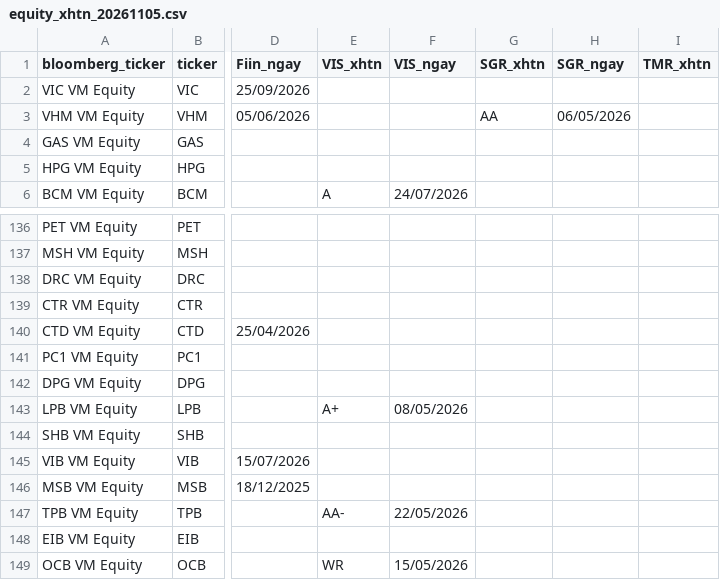
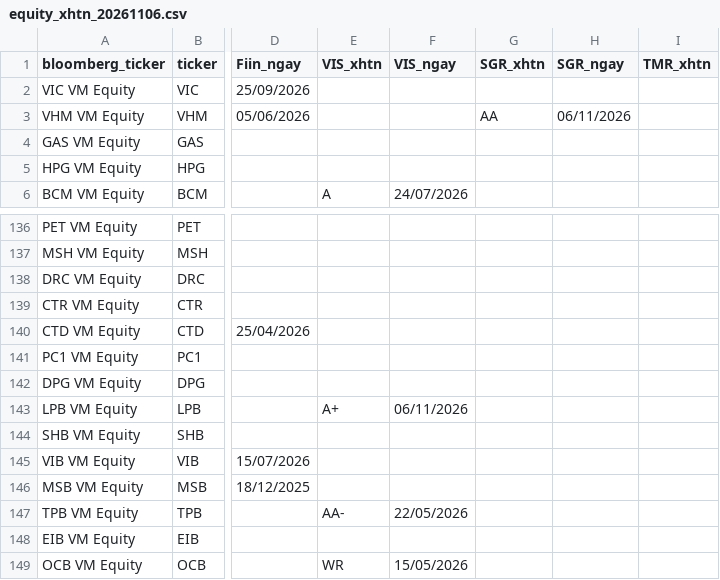
Before and after one commit to thanhnhaxinhdep/bond-dashboard, a CSV file: pipeline/credit_rating/output/equity_xhtn_20261106.csv (was pipeline/credit_rating/output/equity_xhtn_20261105.csv), drawn as a sheet; only a part is shown, gaps mark what is left out; the diff names each change by its address in the sheet, - before the commit and + after, or states it on an @@ line.

```diff
--- a/pipeline/credit_rating/output/equity_xhtn_20261105.csv
+++ b/pipeline/credit_rating/output/equity_xhtn_20261106.csv
-H3 (SGR_ngay): 06/05/2026
+H3 (SGR_ngay): 06/11/2026
-F143 (VIS_ngay): 08/05/2026
+F143 (VIS_ngay): 06/11/2026
```
Also changed, not shown: pipeline/credit_rating/output/sniratings_xhtn_history.csv, pipeline/credit_rating/output/tmr_xhtn_history.csv, 33 other files.
